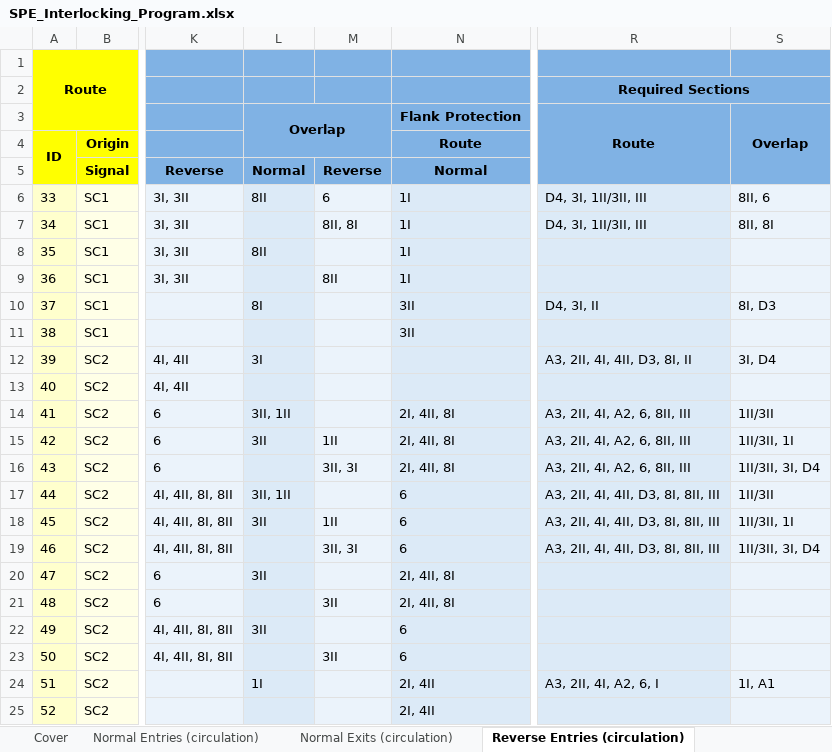
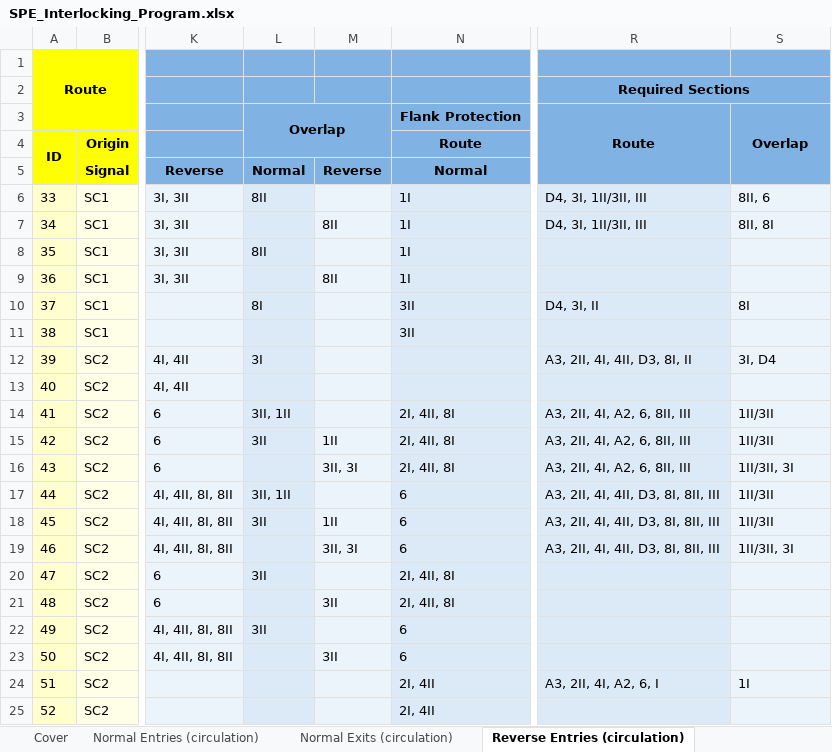
Before and after one commit to 7diogo-luis/ZIRCON, an Excel workbook: stations/output/SPE_Interlocking_Program.xlsx, sheet Reverse Entries (circulation), drawn as a sheet; only a part is shown, gaps mark what is left out; values as stored, in another font and other column widths than the file's, no borders; the diff names each change by its address in the sheet, - before the commit and + after, or states it on an @@ line.

```diff
--- a/stations/output/SPE_Interlocking_Program.xlsx (sheet Reverse Entries (circulation))
+++ b/stations/output/SPE_Interlocking_Program.xlsx (sheet Reverse Entries (circulation))
-M6: 6
+M6: (empty)
-M7: 8II, 8I
+M7: 8II
-S10: 8I, D3
+S10: 8I
-S15: 1II/3II, 1I
+S15: 1II/3II
-S16: 1II/3II, 3I, D4
+S16: 1II/3II, 3I
-S18: 1II/3II, 1I
+S18: 1II/3II
-S19: 1II/3II, 3I, D4
+S19: 1II/3II, 3I
-L24: 1I
+L24: (empty)
-S24: 1I, A1
+S24: 1I
```
Also changed, not shown: sheet Normal Entries (circulation), sheet Inputs, stations/output/CIS_Interlocking_Program.xlsx, stations/output/MAF_Interlocking_Program.xlsx, 4 other files.
